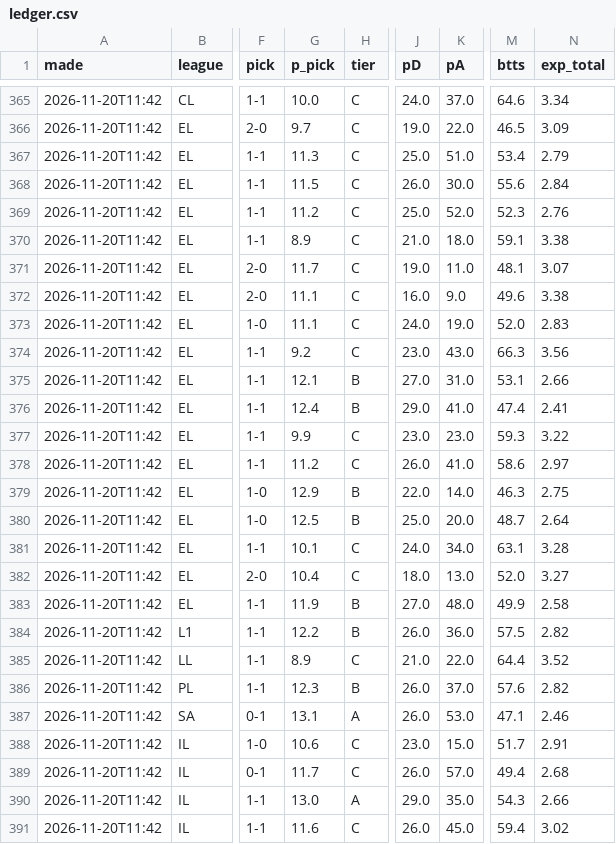
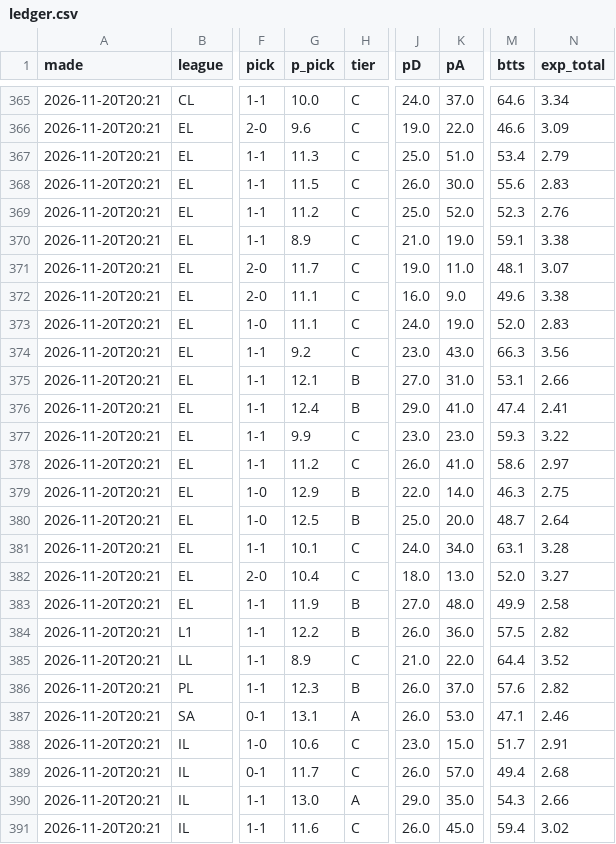
Before and after one commit to itzik200592-byte/score-oracle, a CSV file: data/ledger.csv, drawn as a sheet; only a part is shown, gaps mark what is left out; the diff covers the shown part only; the diff names each change by its address in the sheet, - before the commit and + after, or states it on an @@ line.

```diff
--- a/data/ledger.csv
+++ b/data/ledger.csv
-A365:A391 (made): 2026-11-20T11:42
+A365:A391 (made): 2026-11-20T20:21
-G366 (p_pick): 9.7
+G366 (p_pick): 9.6
-M366 (btts): 46.5
+M366 (btts): 46.6
-N368 (exp_total): 2.84
+N368 (exp_total): 2.83
-K370 (pA): 18.0
+K370 (pA): 19.0
```
Also changed, not shown: 77 edited cells elsewhere in this file, 2 other files.
